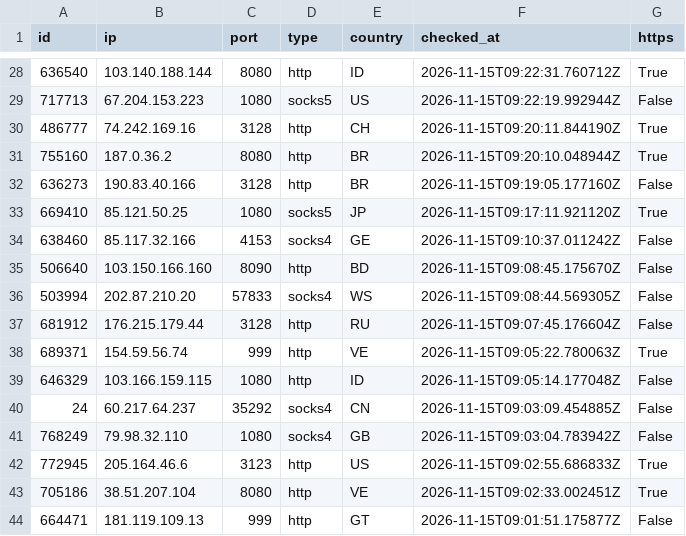
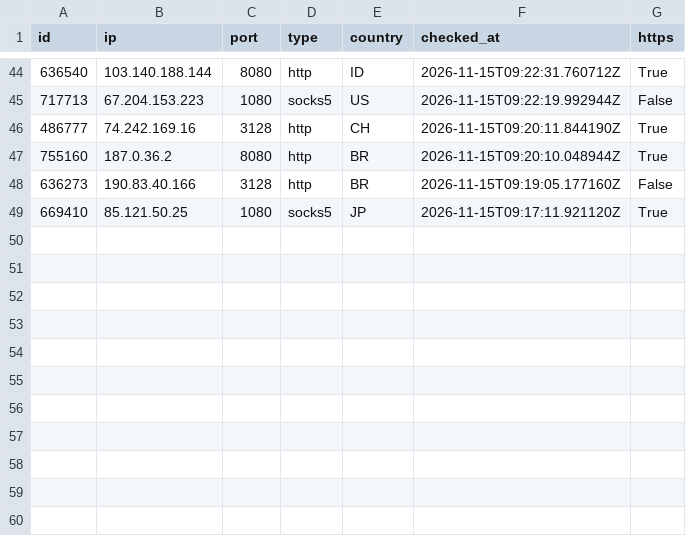
Before and after one commit to ShipHappensBro/Proxy-list, a CSV file: proxies.csv, drawn as a sheet; only a part is shown, gaps mark what is left out; removed rows and columns are numbered as before the commit, all else as after; the diff covers the shown part only; the diff names each change by its address in the sheet, - before the commit and + after, or states it on an @@ line.

```diff
--- a/proxies.csv
+++ b/proxies.csv
-row 34: 638460 | 85.117.32.166 | 4153 | socks4 | GE | 2026-11-15T09:10:37.011242Z | False
-row 35: 506640 | 103.150.166.160 | 8090 | http | BD | 2026-11-15T09:08:45.175670Z | False
-row 36: 503994 | 202.87.210.20 | 57833 | socks4 | WS | 2026-11-15T09:08:44.569305Z | False
-row 37: 681912 | 176.215.179.44 | 3128 | http | RU | 2026-11-15T09:07:45.176604Z | False
-row 38: 689371 | 154.59.56.74 | 999 | http | VE | 2026-11-15T09:05:22.780063Z | True
-row 39: 646329 | 103.166.159.115 | 1080 | http | ID | 2026-11-15T09:05:14.177048Z | False
-row 40: 24 | 60.217.64.237 | 35292 | socks4 | CN | 2026-11-15T09:03:09.454885Z | False
-row 41: 768249 | 79.98.32.110 | 1080 | socks4 | GB | 2026-11-15T09:03:04.783942Z | False
-row 42: 772945 | 205.164.46.6 | 3123 | http | US | 2026-11-15T09:02:55.686833Z | True
-row 43: 705186 | 38.51.207.104 | 8080 | http | VE | 2026-11-15T09:02:33.002451Z | True
-row 44: 664471 | 181.119.109.13 | 999 | http | GT | 2026-11-15T09:01:51.175877Z | False
```
Also changed, not shown: 16 added rows elsewhere in this file, 6 other files.
